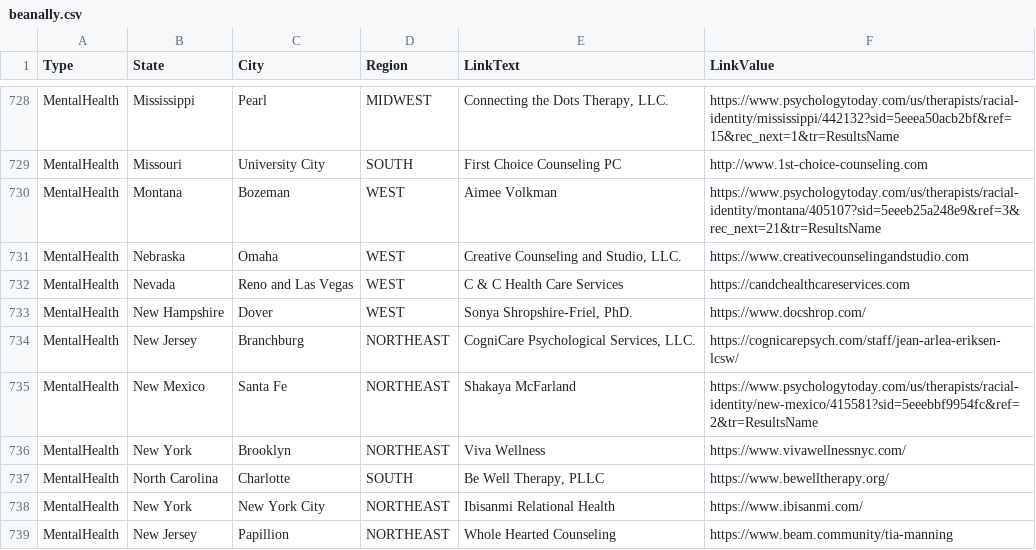
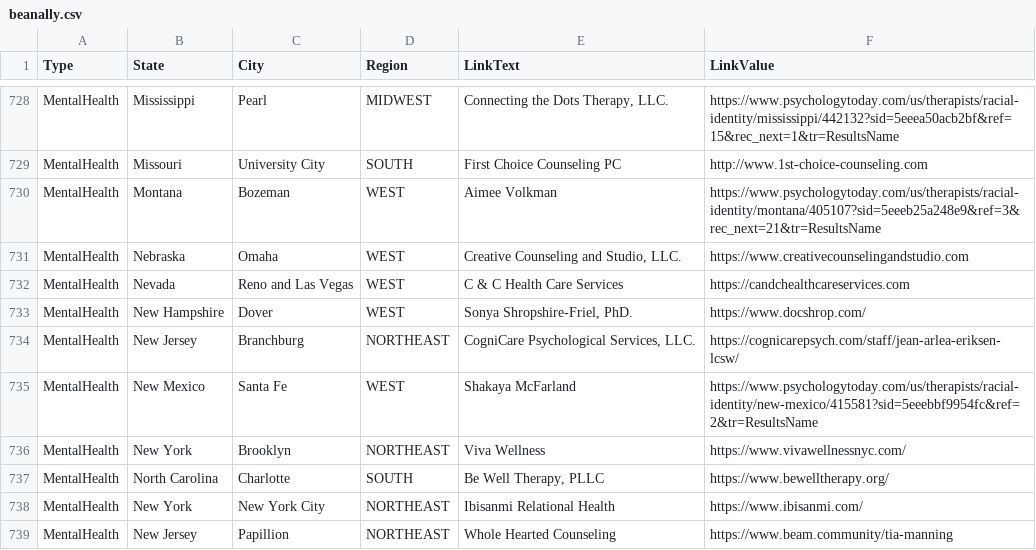
Before and after one commit to duallain/beanally, a CSV file: beanally.csv, drawn as a sheet; only a part is shown, gaps mark what is left out.

```diff
--- a/beanally.csv
+++ b/beanally.csv
@@ -736,3 +736,3 @@ MentalHealth,New Hampshire,Dover,WEST,"Sonya Shropshire-Friel, PhD.",https://www
 MentalHealth,New Jersey,Branchburg,NORTHEAST,"CogniCare Psychological Services, LLC.",https://cognicarepsych.com/staff/jean-arlea-eriksen-lcsw/
-MentalHealth,New Mexico,Santa Fe,NORTHEAST,Shakaya McFarland,https://www.psychologytoday.com/us/therapists/racial-identity/new-mexico/415581?sid=5eeebbf9954fc&ref=2&tr=ResultsName
+MentalHealth,New Mexico,Santa Fe,WEST,Shakaya McFarland,https://www.psychologytoday.com/us/therapists/racial-identity/new-mexico/415581?sid=5eeebbf9954fc&ref=2&tr=ResultsName
 MentalHealth,New York,Brooklyn,NORTHEAST,Viva Wellness,https://www.vivawellnessnyc.com/
```
